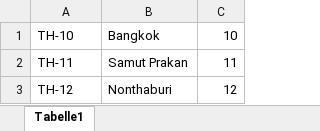
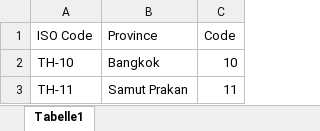
Before and after one commit to datascience-mobi-2023/topic04_team02, an Excel workbook: province_numbers.xlsx, sheet Tabelle1, drawn as a sheet; only a part is shown; the shorter side is filled out with more unchanged rows; values as stored, in another font and other column widths than the file's, no borders; the diff names each change by its address in the sheet, - before the commit and + after, or states it on an @@ line.

Commit message:
Updated Head of table

```diff
--- a/province_numbers.xlsx (sheet Tabelle1)
+++ b/province_numbers.xlsx (sheet Tabelle1)
+row 1: ISO Code | Province | Code
```
